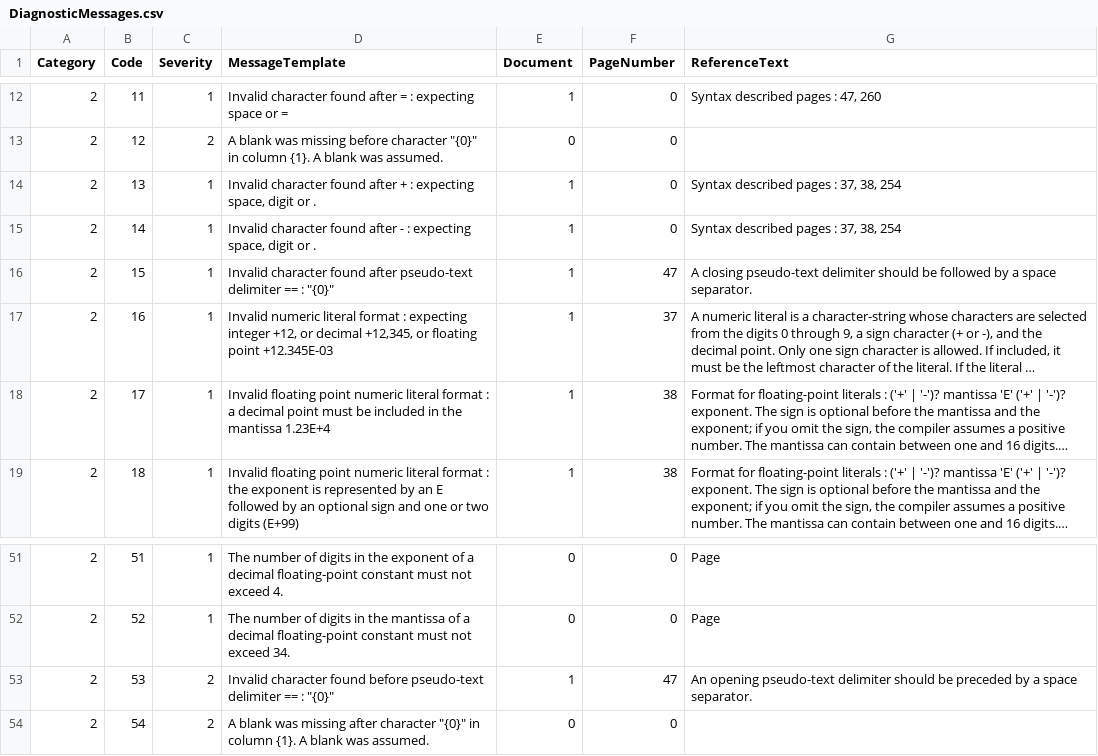
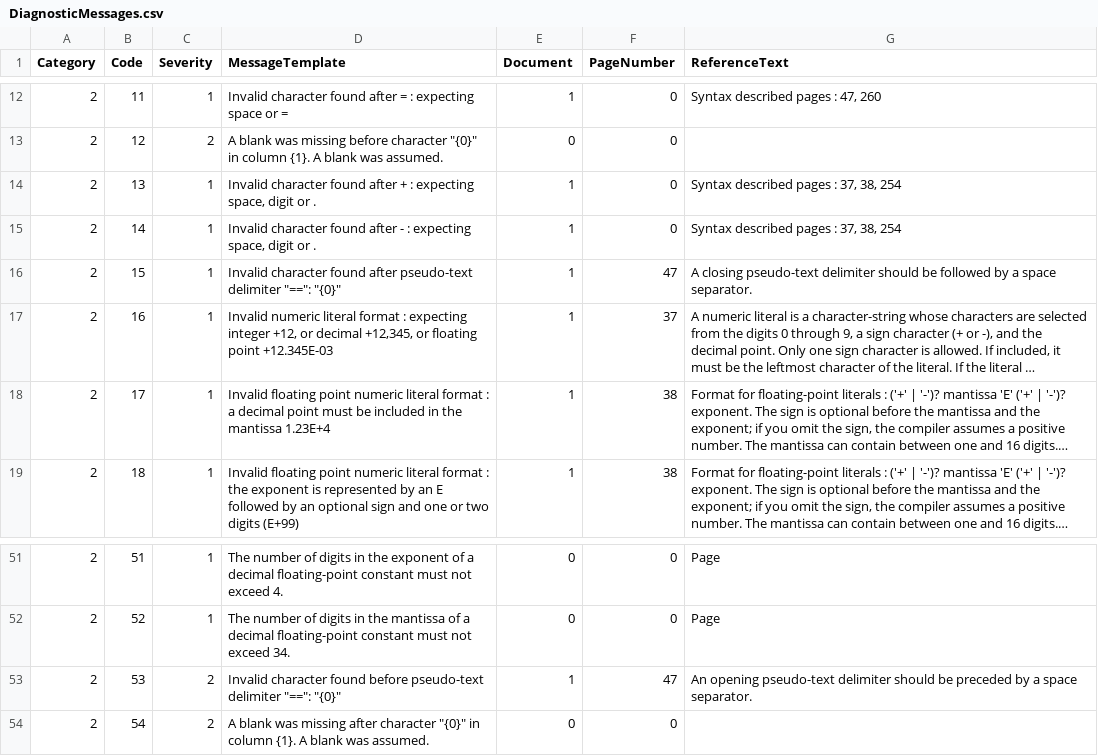
Before and after one commit to TypeCobolTeam/TypeCobol, a CSV file: TypeCobol/Compiler/Diagnostics/Resources/DiagnosticMessages.csv, drawn as a sheet; only a part is shown, gaps mark what is left out; long unchanged cells end in …; the diff names each change by its address in the sheet, - before the commit and + after, or states it on an @@ line.

Commit message:
WI #2346 Improve error message

```diff
--- a/TypeCobol/Compiler/Diagnostics/Resources/DiagnosticMessages.csv
+++ b/TypeCobol/Compiler/Diagnostics/Resources/DiagnosticMessages.csv
-D16 (MessageTemplate): …pseudo-text delimiter == : "{0}"
+D16 (MessageTemplate): …pseudo-text delimiter "==": "{0}"
-D53 (MessageTemplate): …pseudo-text delimiter == : "{0}"
+D53 (MessageTemplate): …pseudo-text delimiter "==": "{0}"
```
Also changed, not shown: 1 other file.
